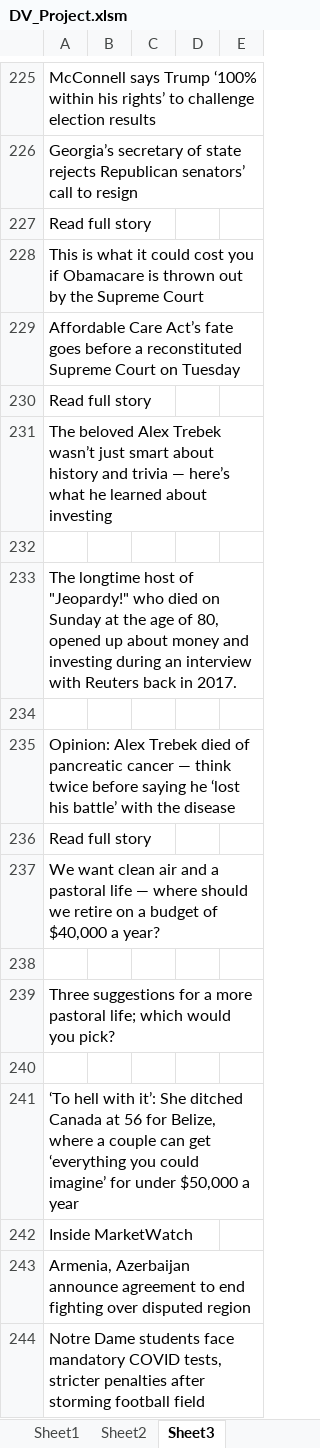
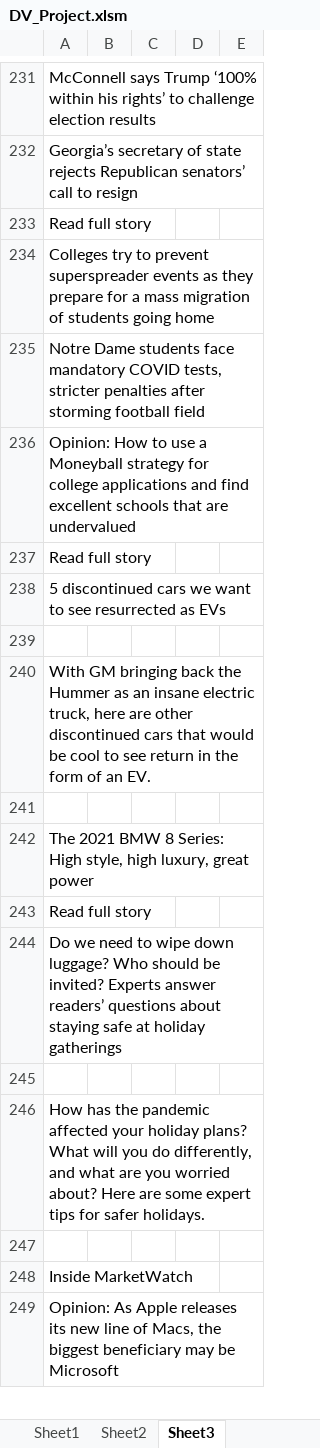
Before and after one commit to bandiajay/DataStreamingVisualization, an Excel workbook: DV_Project.xlsm, sheet Sheet3, drawn as a sheet; only a part is shown, gaps mark what is left out; the shorter side is filled out with more unchanged rows; values as stored, in another font and other column widths than the file's, no borders; removed rows and columns are numbered as before the commit, all else as after; the diff covers the shown part only; the diff names each change by its address in the sheet, - before the commit and + after, or states it on an @@ line.

```diff
--- a/DV_Project.xlsm (sheet Sheet3)
+++ b/DV_Project.xlsm (sheet Sheet3)
-A234: This is what it could cost you if Obamacare is thrown out by the Supreme Court
+A234: Colleges try to prevent superspreader events as they prepare for a mass migration of students going home
-A235: Affordable Care Act’s fate goes before a reconstituted Supreme Court on Tuesday
+A235: Notre Dame students face mandatory COVID tests, stricter penalties after storming football field
+row 236: Opinion: How to use a Moneyball strategy for college applications and find excellent schools that are undervalued
-A238: The beloved Alex Trebek wasn’t just smart about history and trivia — here’s what he learned about investing
+A238: 5 discontinued cars we want to see resurrected as EVs
-A240: The longtime host of "Jeopardy!" who died on Sunday at the age of 80, opened up about money and investing during an interview with Reuters back in 2017.
+A240: With GM bringing back the Hummer as an insane electric truck, here are other discontinued cars that would be cool to see return in the form of an EV.
-A242: Opinion: Alex Trebek died of pancreatic cancer — think twice before saying he ‘lost his battle’ with the disease
+A242: The 2021 BMW 8 Series: High style, high luxury, great power
-A244: We want clean air and a pastoral life — where should we retire on a budget of $40,000 a year?
+A244: Do we need to wipe down luggage? Who should be invited? Experts answer readers’ questions about staying safe at holiday gatherings
-A246: Three suggestions for a more pastoral life; which would you pick?
+A246: How has the pandemic affected your holiday plans? What will you do differently, and what are you worried about? Here are some expert tips for safer holidays.
-row 241: ‘To hell with it’: She ditched Canada at 56 for Belize, where a couple can get ‘everything you could imagine’ for under $50,000 a year
-row 243: Armenia, Azerbaijan announce agreement to end fighting over disputed region
-row 244: Notre Dame students face mandatory COVID tests, stricter penalties after storming football field
```
Also changed, not shown: 27 added rows, 18 removed rows, 12 moved rows and 38 edited cells elsewhere in this sheet, sheet Sheet1, sheet Sheet2, 1 other file.
